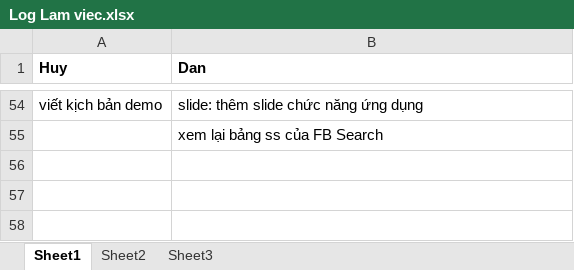
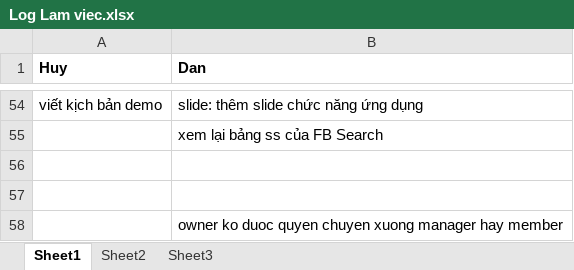
Before and after one commit to geovip/nosqlravendbuit, an Excel workbook: Document/Log Lam viec.xlsx, sheet Sheet1, drawn as a sheet; only a part is shown, gaps mark what is left out; values as stored, in another font and other column widths than the file's, no borders; the diff names each change by its address in the sheet, - before the commit and + after, or states it on an @@ line.

```diff
--- a/Document/Log Lam viec.xlsx (sheet Sheet1)
+++ b/Document/Log Lam viec.xlsx (sheet Sheet1)
+row 56: (empty)
+row 57: (empty)
+row 58:  | owner ko duoc quyen chuyen xuong manager hay member
```
Also changed, not shown: 6 other files.
